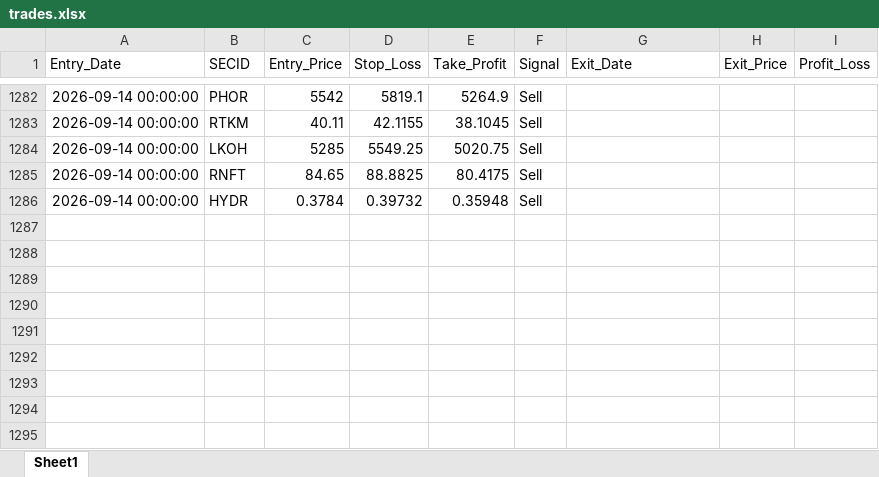
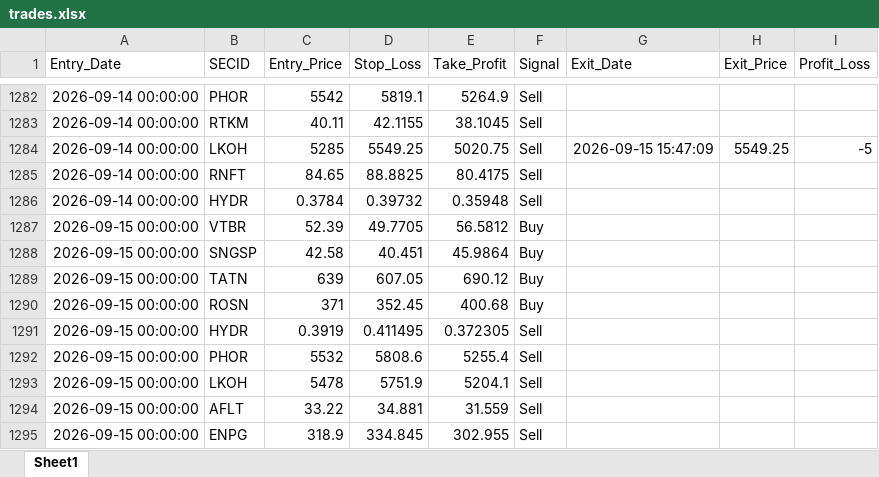
Before and after one commit to Leo1255serg/moex-signals-rf, an Excel workbook: data/trades.xlsx, sheet Sheet1, drawn as a sheet; only a part is shown, gaps mark what is left out; values as stored, in another font and other column widths than the file's, no borders; the diff names each change by its address in the sheet, - before the commit and + after, or states it on an @@ line.

```diff
--- a/data/trades.xlsx (sheet Sheet1)
+++ b/data/trades.xlsx (sheet Sheet1)
-G1284 (Exit_Date): (empty)
+G1284 (Exit_Date): 2026-09-15 15:47:09
-H1284 (Exit_Price): (empty)
+H1284 (Exit_Price): 5549.25
-I1284 (Profit_Loss): (empty)
+I1284 (Profit_Loss): -5
+row 1287: 2026-09-15 00:00:00 | VTBR | 52.39 | 49.7705 | 56.5812 | Buy
+row 1288: 2026-09-15 00:00:00 | SNGSP | 42.58 | 40.451 | 45.9864 | Buy
+row 1289: 2026-09-15 00:00:00 | TATN | 639 | 607.05 | 690.12 | Buy
+row 1290: 2026-09-15 00:00:00 | ROSN | 371 | 352.45 | 400.68 | Buy
+row 1291: 2026-09-15 00:00:00 | HYDR | 0.3919 | 0.411495 | 0.372305 | Sell
+row 1292: 2026-09-15 00:00:00 | PHOR | 5532 | 5808.6 | 5255.4 | Sell
+row 1293: 2026-09-15 00:00:00 | LKOH | 5478 | 5751.9 | 5204.1 | Sell
+row 1294: 2026-09-15 00:00:00 | AFLT | 33.22 | 34.881 | 31.559 | Sell
+row 1295: 2026-09-15 00:00:00 | ENPG | 318.9 | 334.845 | 302.955 | Sell
```
Also changed, not shown: data/moex_data.xlsx, data/signals.xlsx.
